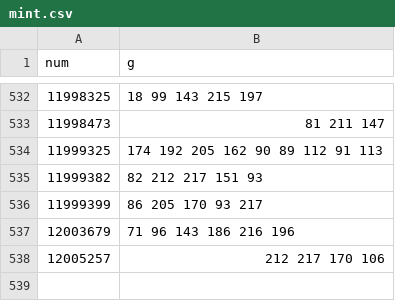
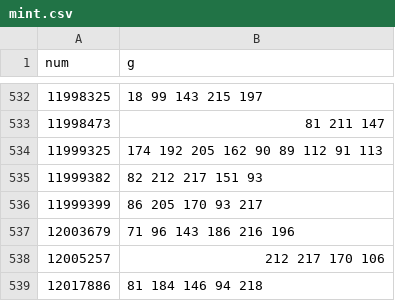
Before and after one commit to ordbase/generative-orc-721, a CSV file: diybirdies/mint.csv, drawn as a sheet; only a part is shown, gaps mark what is left out.

```diff
--- a/diybirdies/mint.csv
+++ b/diybirdies/mint.csv
@@ -538 +538,2 @@ num, g
 12005257, 212 217 170 106
+12017886, 81 184 146 94 218
```
Also changed, not shown: market/diybirdies_ids.csv.
